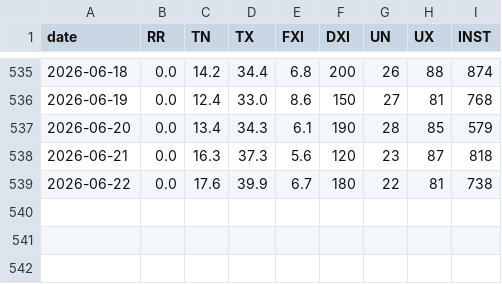
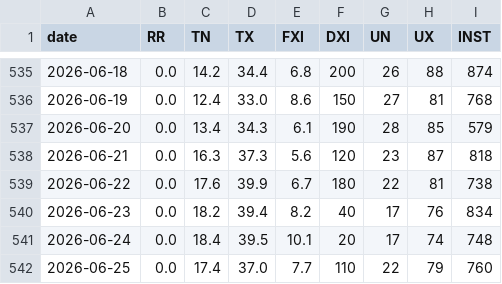
Before and after one commit to lpaguillaumin-ai/meteo-saint-yrieix, a CSV file: data/quotidien.csv, drawn as a sheet; only a part is shown, gaps mark what is left out; the diff names each change by its address in the sheet, - before the commit and + after, or states it on an @@ line.

```diff
--- a/data/quotidien.csv
+++ b/data/quotidien.csv
+row 540: 2026-06-23 | 0.0 | 18.2 | 39.4 | 8.2 | 40 | 17 | 76 | 834
+row 541: 2026-06-24 | 0.0 | 18.4 | 39.5 | 10.1 | 20 | 17 | 74 | 748
+row 542: 2026-06-25 | 0.0 | 17.4 | 37.0 | 7.7 | 110 | 22 | 79 | 760
```
Also changed, not shown: 1 other file.
